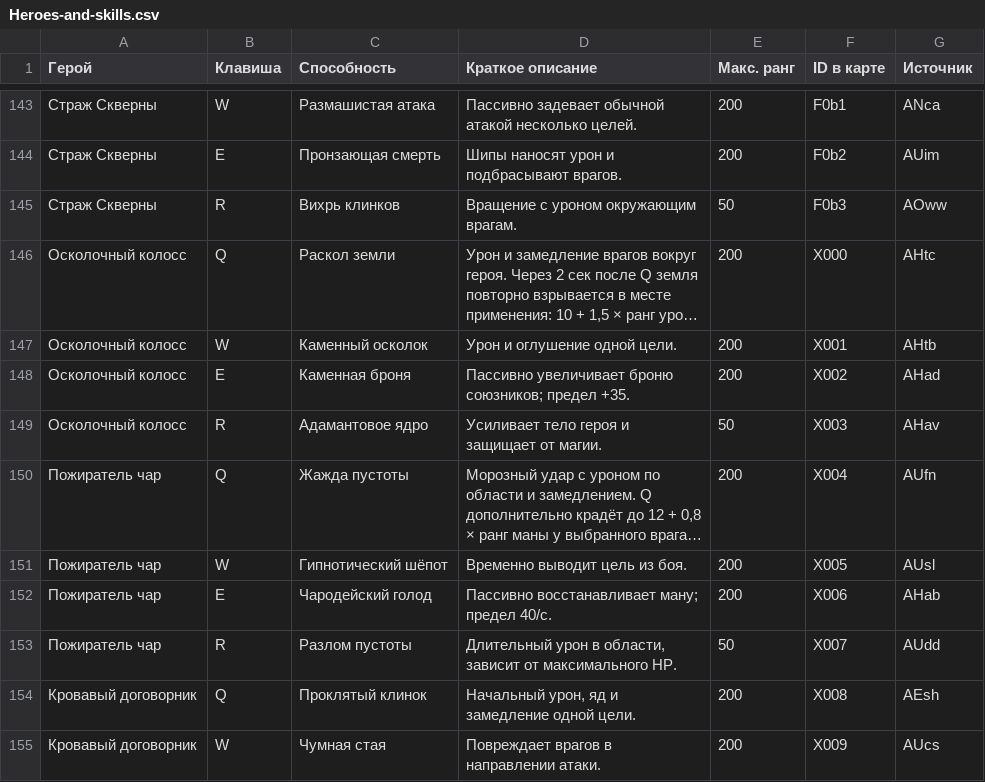
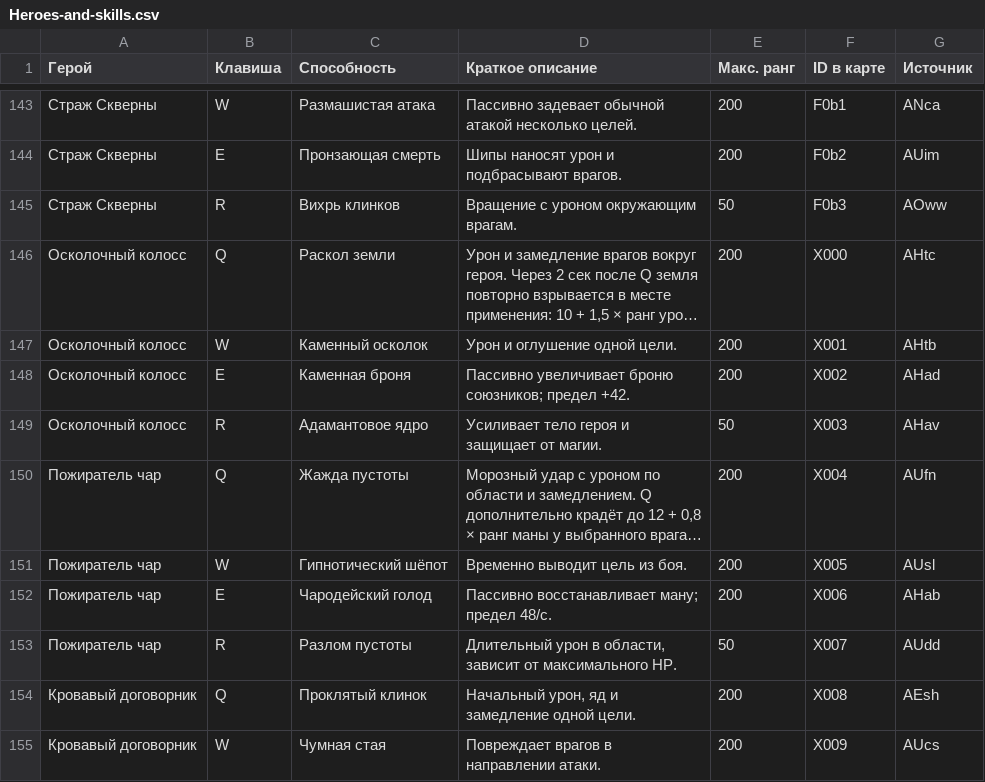
Before and after one commit to mixersss/-Warcraft-3, a CSV file: docs/Heroes-and-skills.csv, drawn as a sheet; only a part is shown, gaps mark what is left out; long unchanged cells end in …; the diff covers the shown part only.

```diff
--- a/docs/Heroes-and-skills.csv
+++ b/docs/Heroes-and-skills.csv
@@ -147,3 +147,3 @@
 Осколочный колосс,W,Каменный осколок,Урон и оглушение одной цели.,200,X001,AHtb
-Осколочный колосс,E,Каменная броня,Пассивно увеличивает броню союзников; предел +35.,200,X002,AHad
+Осколочный колосс,E,Каменная броня,Пассивно увеличивает броню союзников; предел +42.,200,X002,AHad
 Осколочный колосс,R,Адамантовое ядро,Усиливает тело героя и защищает от магии.,50,X003,AHav
@@ -151,3 +151,3 @@
 Пожиратель чар,W,Гипнотический шёпот,Временно выводит цель из боя.,200,X005,AUsl
-Пожиратель чар,E,Чародейский голод,Пассивно восстанавливает ману; предел 40/с.,200,X006,AHab
+Пожиратель чар,E,Чародейский голод,Пассивно восстанавливает ману; предел 48/с.,200,X006,AHab
 Пожиратель чар,R,Разлом пустоты,"Длительный урон в области, зависит от максимального HP.",50,X007,AUdd
```
Also changed, not shown: 28 edited cells elsewhere in this file, docs/New-heroes-and-skills.csv, 42 other files.
